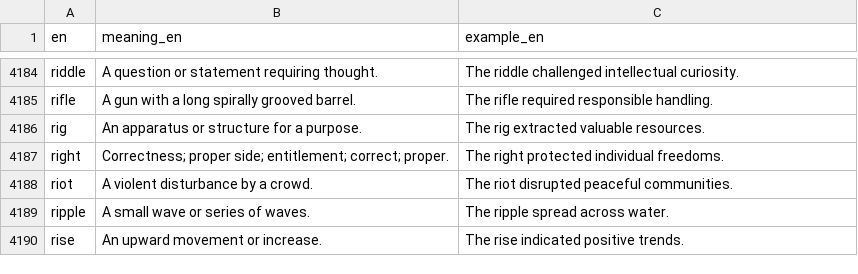
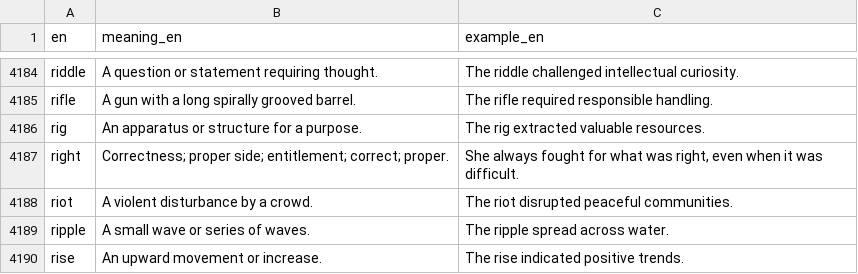
Before and after one commit to kako-jun/noun-gender, a CSV file: data/word_examples.csv, drawn as a sheet; only a part is shown, gaps mark what is left out; the diff covers the shown part only.

```diff
--- a/data/word_examples.csv
+++ b/data/word_examples.csv
@@ -4186,3 +4186,3 @@ rifle	A gun with a long spirally grooved barrel.	The rifle required responsible
 rig	An apparatus or structure for a purpose.	The rig extracted valuable resources.
-right	Correctness; proper side; entitlement; correct; proper.	The right protected individual freedoms.
+right	Correctness; proper side; entitlement; correct; proper.	She always fought for what was right, even when it was difficult.
 riot	A violent disturbance by a crowd.	The riot disrupted peaceful communities.
```
Also changed, not shown: 5 edited cells elsewhere in this file, 3 other files.
